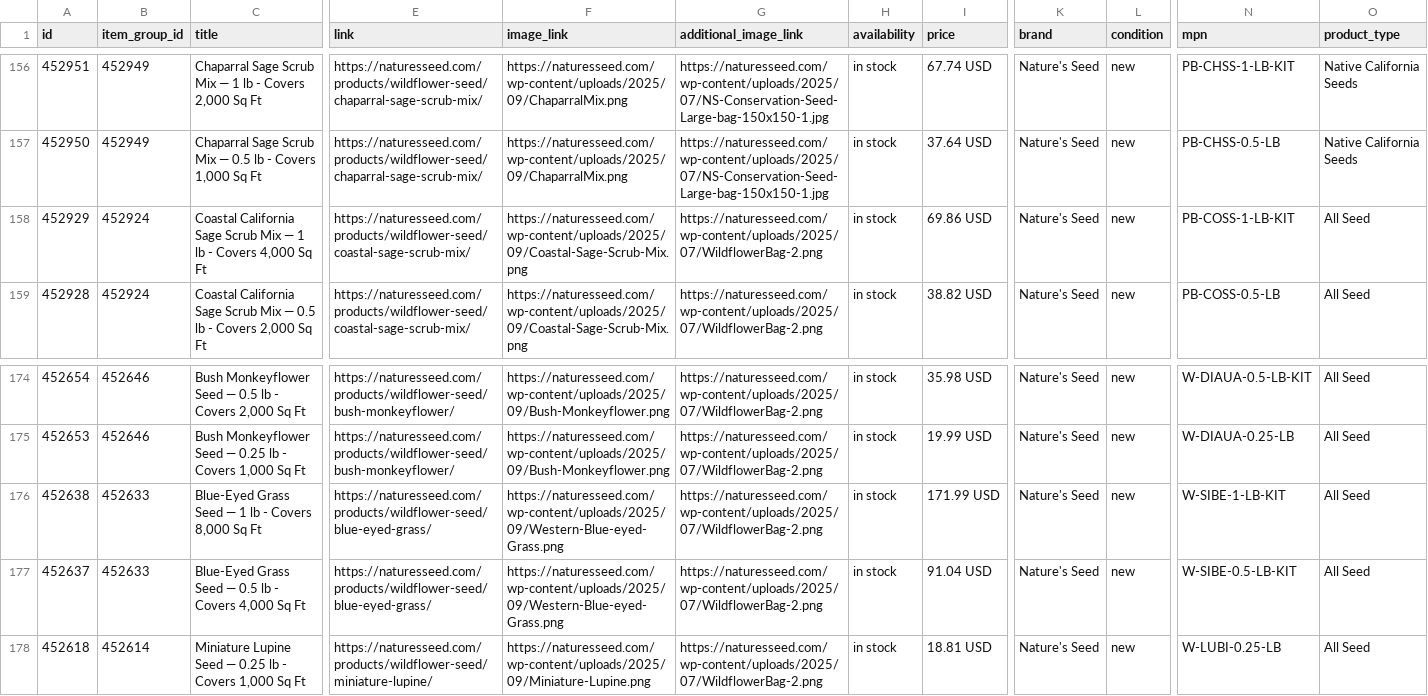
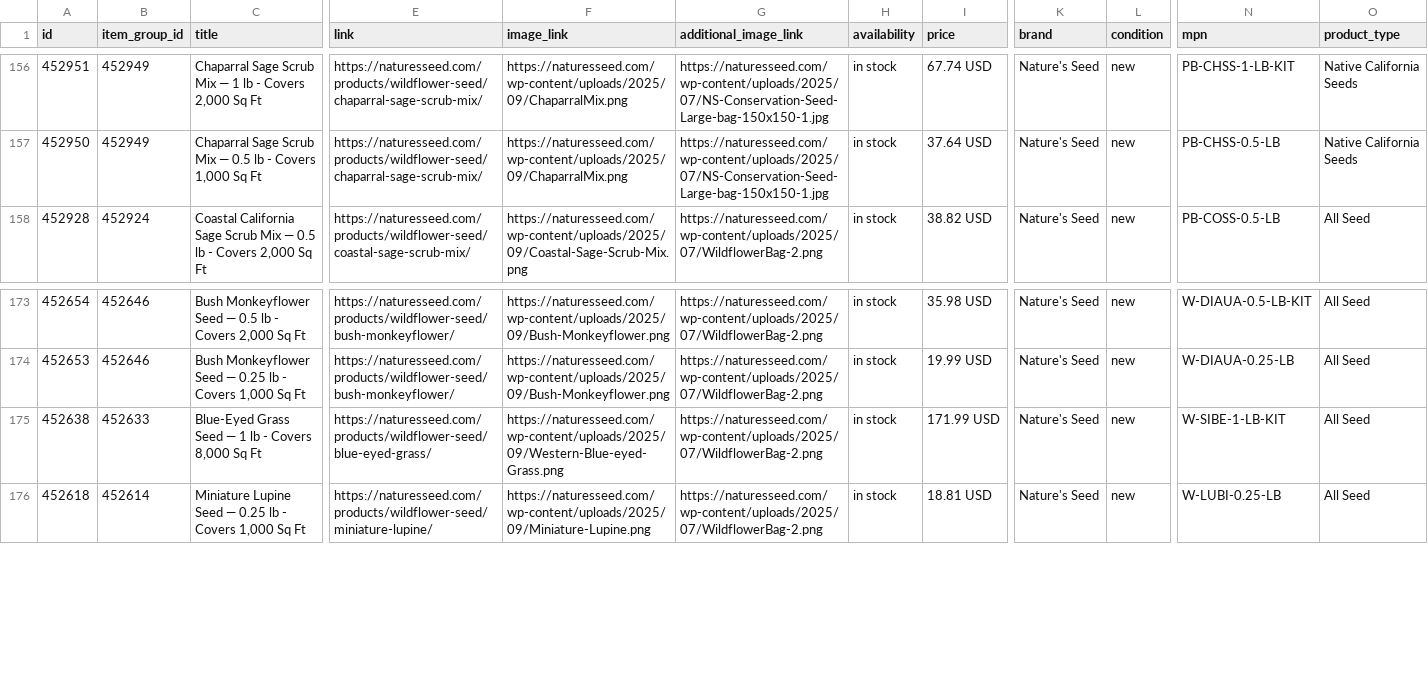
Before and after one commit to GabeNaturesSeed/nature-seed-data, a TSV file: docs/reddit-catalog/reddit_catalog.tsv, drawn as a sheet; only a part is shown, gaps mark what is left out; rows hold the shown columns only; the diff names each change by its address in the sheet, - before the commit and + after, or states it on an @@ line.

```diff
--- a/docs/reddit-catalog/reddit_catalog.tsv
+++ b/docs/reddit-catalog/reddit_catalog.tsv
-row 158: 452929 | 452924 | Coastal California Sage Scrub Mix — 1 lb - Covers 4,000 Sq Ft | https://naturesseed.com/products/wildflower-seed/coastal-sage-scrub-mix/ | https://naturesseed.com/wp-content/uploads/2025/09/Coastal-Sage-Scrub-Mix.png | https://naturesseed.com/wp-content/uploads/2025/07/WildflowerBag-2.png | in stock | 69.86 USD | Nature's Seed | new | PB-COSS-1-LB-KIT | All Seed
-row 177: 452637 | 452633 | Blue-Eyed Grass Seed — 0.5 lb - Covers 4,000 Sq Ft | https://naturesseed.com/products/wildflower-seed/blue-eyed-grass/ | https://naturesseed.com/wp-content/uploads/2025/09/Western-Blue-eyed-Grass.png | https://naturesseed.com/wp-content/uploads/2025/07/WildflowerBag-2.png | in stock | 91.04 USD | Nature's Seed | new | W-SIBE-0.5-LB-KIT | All Seed
```
Also changed, not shown: 1 other file.
